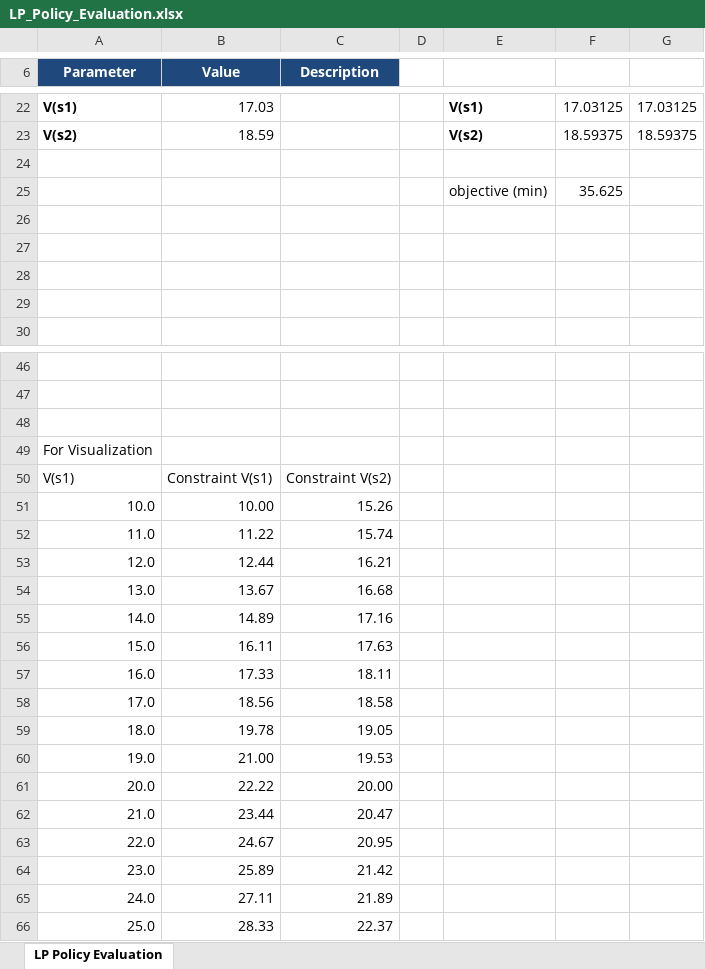
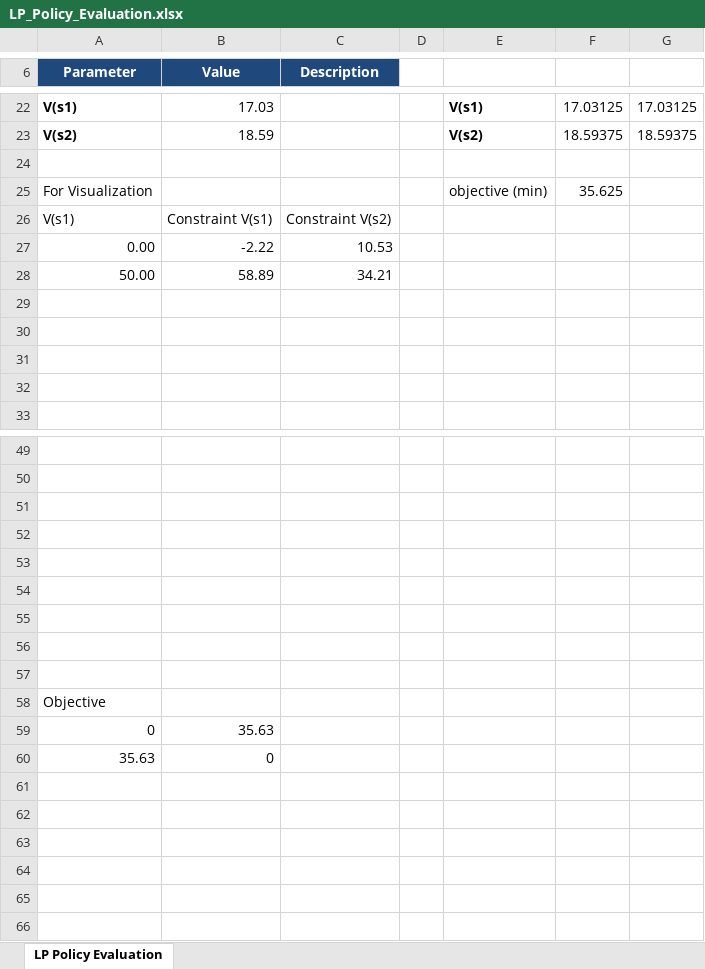
Before and after one commit to mhahsler/Introduction_to_Reinforcement_Learning, an Excel workbook: DP/LP_Policy_Evaluation.xlsx, sheet LP Policy Evaluation, drawn as a sheet; only a part is shown, gaps mark what is left out; values as stored, in another font and other column widths than the file's, no borders; charts and pictures not drawn; removed rows and columns are numbered as before the commit, all else as after; the diff names each change by its address in the sheet, - before the commit and + after, or states it on an @@ line.

Commit message:
improvement

```diff
--- a/DP/LP_Policy_Evaluation.xlsx (sheet LP Policy Evaluation)
+++ b/DP/LP_Policy_Evaluation.xlsx (sheet LP Policy Evaluation)
-A25 (Parameter): (empty)
+A25 (Parameter): For Visualization
+row 26: V(s1) | Constraint V(s1) | Constraint V(s2)
+row 27: 0.00 | -2.22 | 10.53
+row 28: 50.00 | 58.89 | 34.21
-A52 (Parameter): For Visualization
+A52 (Parameter): (empty)
-row 53: V(s1) | Constraint V(s1) | Constraint V(s2)
+row 53: (empty)
-row 54: 10.0 | 10.00 | 15.26
+row 54: (empty)
-row 55: 11.0 | 11.22 | 15.74
+row 55: (empty)
-row 56: 12.0 | 12.44 | 16.21
+row 56: (empty)
-row 57: 13.0 | 13.67 | 16.68
+row 57: (empty)
-row 55: 14.0 | 14.89 | 17.16
-row 56: 15.0 | 16.11 | 17.63
-row 57: 16.0 | 17.33 | 18.11
-row 58: 17.0 | 18.56 | 18.58
-row 59: 18.0 | 19.78 | 19.05
-row 60: 19.0 | 21.00 | 19.53
-row 61: 20.0 | 22.22 | 20.00
-row 62: 21.0 | 23.44 | 20.47
-row 63: 22.0 | 24.67 | 20.95
-row 64: 23.0 | 25.89 | 21.42
-row 65: 24.0 | 27.11 | 21.89
-row 66: 25.0 | 28.33 | 22.37
+row 58: Objective
+row 59: 0 | 35.63
+row 60: 35.63 | 0
```
Also changed, not shown: charts or pictures.
